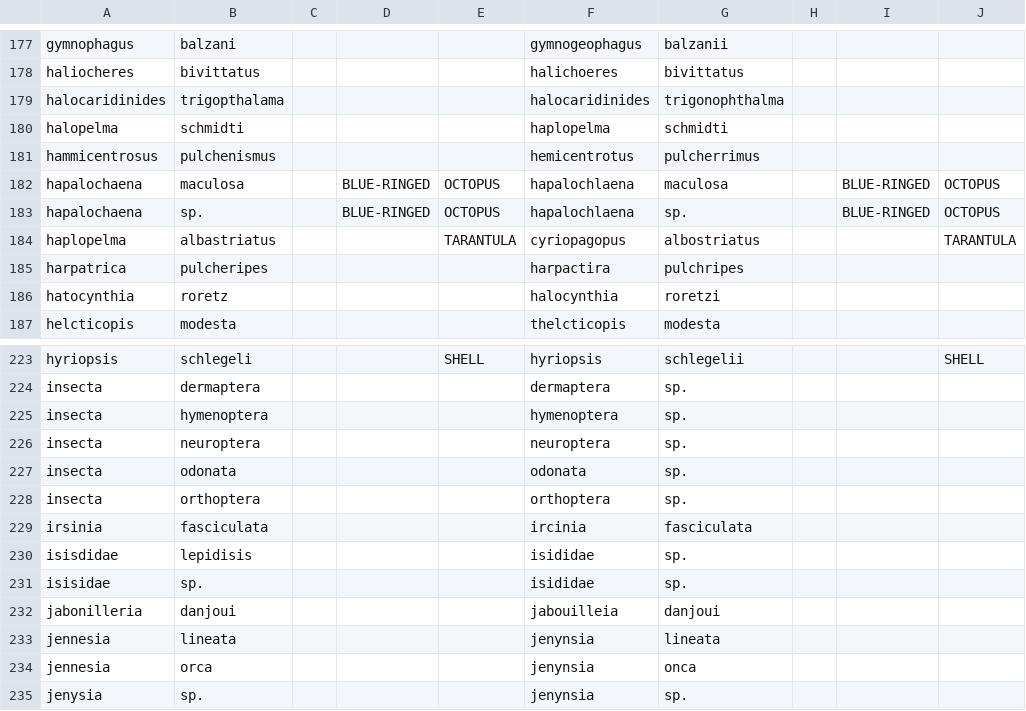
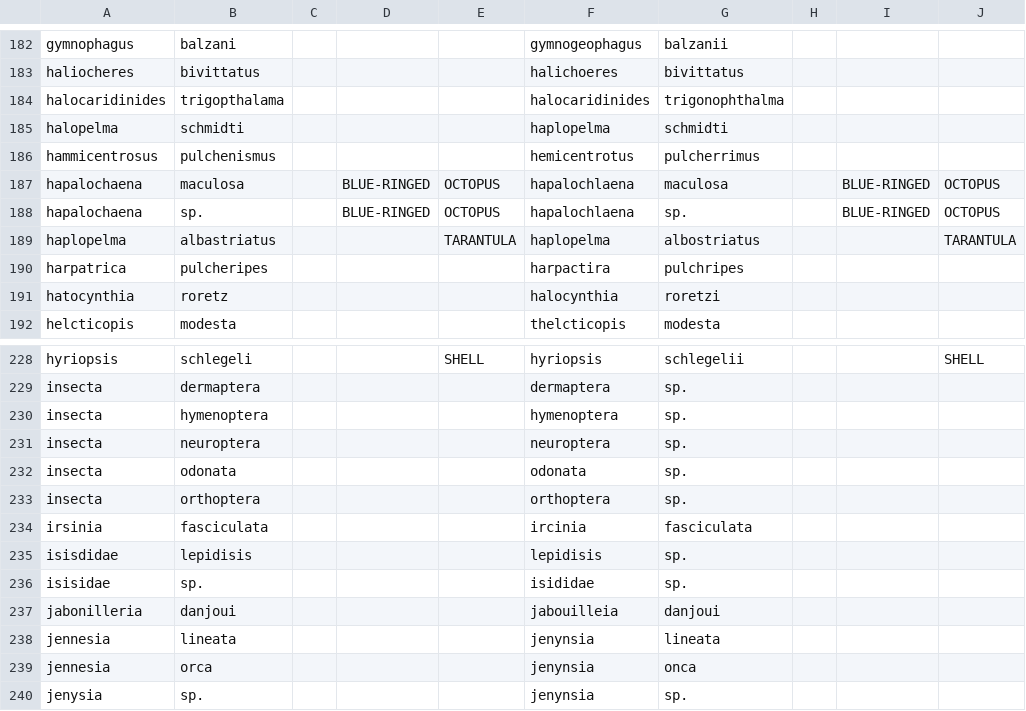
Before and after one commit to ecohealthalliance/lemis, a CSV file: data-raw/data/taxonomic_corrections.csv, drawn as a sheet; only a part is shown, gaps mark what is left out; the diff covers the shown part only.

```diff
--- a/data-raw/data/taxonomic_corrections.csv
+++ b/data-raw/data/taxonomic_corrections.csv
@@ -183,3 +188,3 @@ hapalochaena,maculosa,,BLUE-RINGED,OCTOPUS,hapalochlaena,maculosa,,BLUE-RINGED,O
 hapalochaena,sp.,,BLUE-RINGED,OCTOPUS,hapalochlaena,sp.,,BLUE-RINGED,OCTOPUS
-haplopelma,albastriatus,,,TARANTULA,cyriopagopus,albostriatus,,,TARANTULA
+haplopelma,albastriatus,,,TARANTULA,haplopelma,albostriatus,,,TARANTULA
 harpatrica,pulcheripes,,,,harpactira,pulchripes,,,
@@ -229,3 +234,3 @@ insecta,orthoptera,,,,orthoptera,sp.,,,
 irsinia,fasciculata,,,,ircinia,fasciculata,,,
-isisdidae,lepidisis,,,,isididae,sp.,,,
+isisdidae,lepidisis,,,,lepidisis,sp.,,,
 isisidae,sp.,,,,isididae,sp.,,,
```
Also changed, not shown: 5 added rows, 3 removed rows and 7 edited cells elsewhere in this file, 1 other file.
